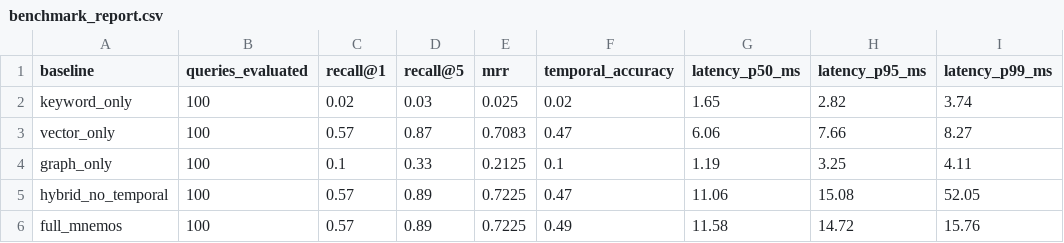
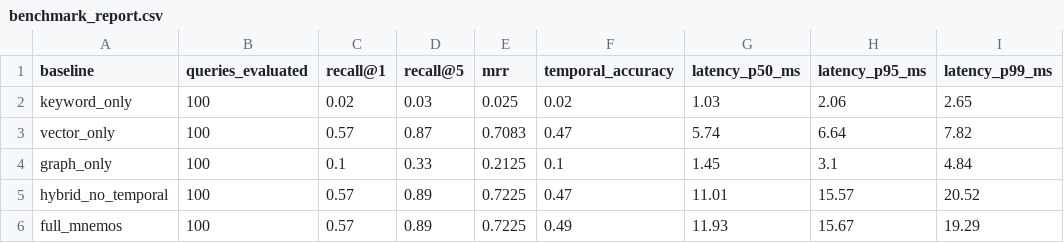
Before and after one commit to dheeraj25406/mnemos, a CSV file: benchmarks/results/benchmark_report.csv, drawn as a sheet.

```diff
--- a/benchmarks/results/benchmark_report.csv
+++ b/benchmarks/results/benchmark_report.csv
@@ -1,6 +1,6 @@
 baseline,queries_evaluated,recall@1,recall@5,mrr,temporal_accuracy,latency_p50_ms,latency_p95_ms,latency_p99_ms
-keyword_only,100,0.02,0.03,0.025,0.02,1.65,2.82,3.74
-vector_only,100,0.57,0.87,0.7083,0.47,6.06,7.66,8.27
-graph_only,100,0.1,0.33,0.2125,0.1,1.19,3.25,4.11
-hybrid_no_temporal,100,0.57,0.89,0.7225,0.47,11.06,15.08,52.05
-full_mnemos,100,0.57,0.89,0.7225,0.49,11.58,14.72,15.76
+keyword_only,100,0.02,0.03,0.025,0.02,1.03,2.06,2.65
+vector_only,100,0.57,0.87,0.7083,0.47,5.74,6.64,7.82
+graph_only,100,0.1,0.33,0.2125,0.1,1.45,3.1,4.84
+hybrid_no_temporal,100,0.57,0.89,0.7225,0.47,11.01,15.57,20.52
+full_mnemos,100,0.57,0.89,0.7225,0.49,11.93,15.67,19.29
```
Also changed, not shown: benchmarks/results/benchmark_categories.csv, 14 other files.
